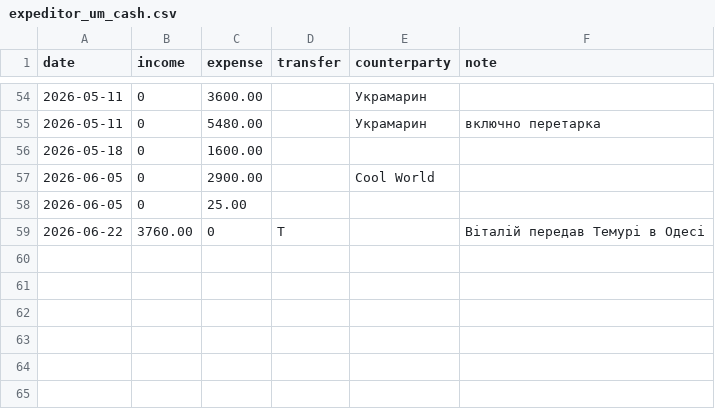
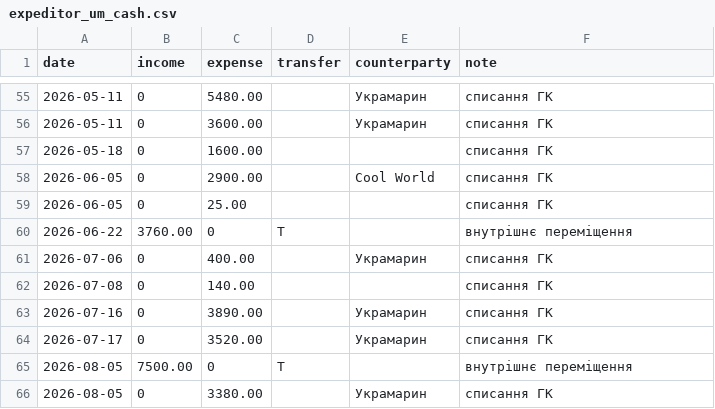
Before and after one commit to irynakarmazina-bot/Iryna_Karmazina, a CSV file: finrep/ukramarin/expeditor_um_cash.csv, drawn as a sheet; only a part is shown, gaps mark what is left out; the diff covers the shown part only.

```diff
--- a/finrep/ukramarin/expeditor_um_cash.csv
+++ b/finrep/ukramarin/expeditor_um_cash.csv
@@ -54,6 +55,12 @@ date,income,expense,transfer,counterparty,note
-2026-05-11,0,3600.00,,Украмарин,
-2026-05-11,0,5480.00,,Украмарин,включно перетарка
-2026-05-18,0,1600.00,,,
-2026-06-05,0,2900.00,,Cool World,
-2026-06-05,0,25.00,,,
-2026-06-22,3760.00,0,T,,Віталій передав Темурі в Одесі
+2026-05-11,0,5480.00,,Украмарин,списання ГК
+2026-05-11,0,3600.00,,Украмарин,списання ГК
+2026-05-18,0,1600.00,,,списання ГК
+2026-06-05,0,2900.00,,Cool World,списання ГК
+2026-06-05,0,25.00,,,списання ГК
+2026-06-22,3760.00,0,T,,внутрішнє переміщення
+2026-07-06,0,400.00,,Украмарин,списання ГК
+2026-07-08,0,140.00,,,списання ГК
+2026-07-16,0,3890.00,,Украмарин,списання ГК
+2026-07-17,0,3520.00,,Украмарин,списання ГК
+2026-08-05,7500.00,0,T,,внутрішнє переміщення
+2026-08-05,0,3380.00,,Украмарин,списання ГК
```
Also changed, not shown: 9 added rows, 8 removed rows and 59 edited cells elsewhere in this file, 2 other files.
